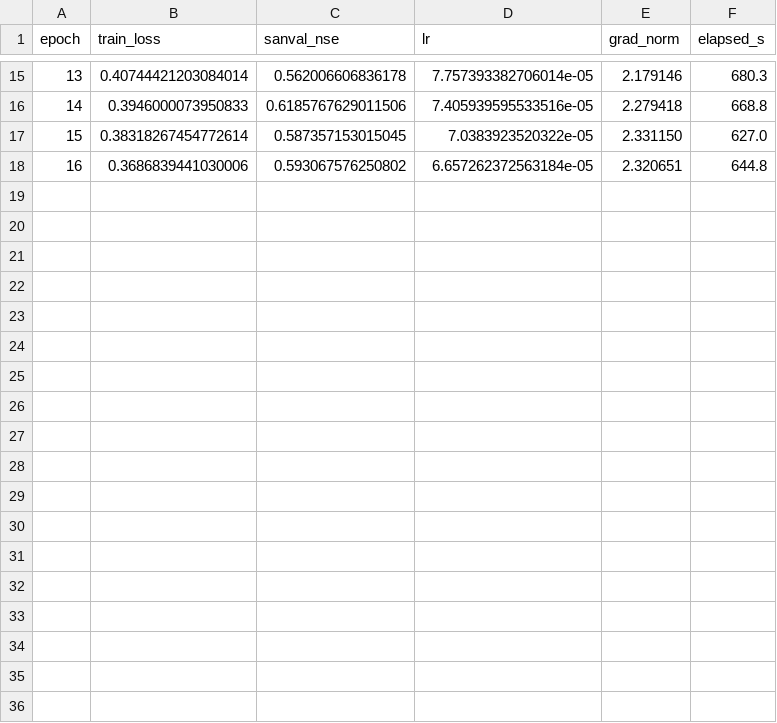
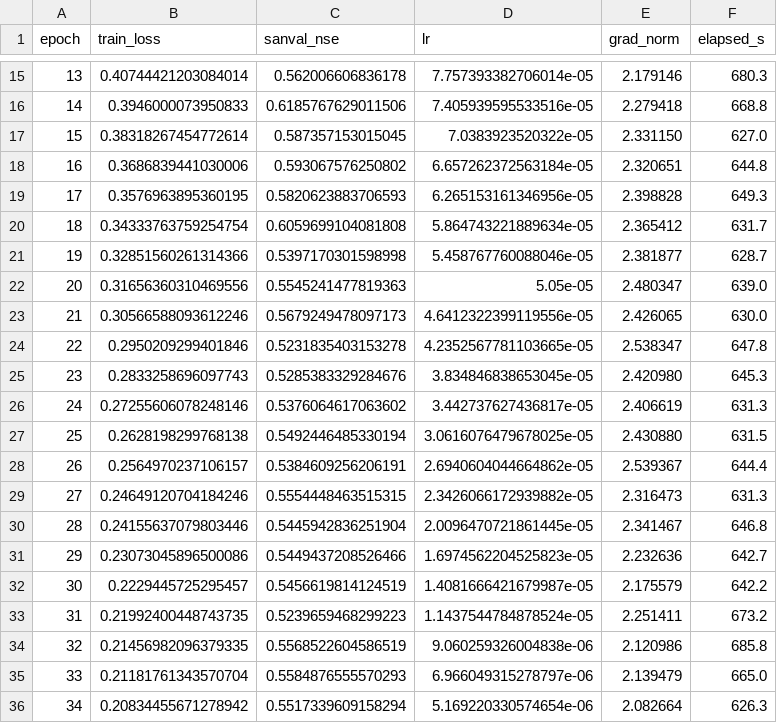
Before and after one commit to jenevadot/dmel-p2, a CSV file: experiments/exp_001__baseline/history.csv, drawn as a sheet; only a part is shown, gaps mark what is left out.

Commit message:
results: exp_001__baseline CONVERGED — dev medNSE 0.6419, +0.1168 vs persistence
Early-stopped at epoch 35/40, best epoch 14, 386 min on mps. This is the
no-CEEMDAN control arm that exp_020__dmel will be measured against.

Per-horizon is where the result actually lives:

                  h1_12    h13_24   h25_36   h37_48
  exp_001        0.9268    0.7570   0.5756   0.4677
  persistence    0.9382    0.6865   0.4162   0.2495

It LOSES marginally at h+1-12 and nearly doubles persistence at h+37-48
(+0.2182). That is the signature of a model that learned dynamics rather than
copying the last value — the aggregate alone would not show it.

Split discipline looks sound: sanval_to_dev_gap = +0.0233, so the checkpoint
chosen on 61 unseen basins transferred to dev rather than being selection
noise. dev_mean_nse is -24.8 against a median of 0.6419, which is the usual
near-zero-flow basin behaviour (the same effect that broke the first ridge
attempt), not a training problem.

Two things worth acting on later:
  - mean_grad_norm 2.286 vs clip_grad 1.0 — the clipper fires on essentially
    every step, so the effective lr is below the configured 1e-4.
    exp_038__no_clip is the controlled test.
  - patience_requested 8 but patience_used 20.

Also removes _ep12__exp_001__baseline, the abandoned 12-epoch attempt whose lr
had decayed to 2.9e-06 by epoch 10 (san_val 0.5941). It was superseded by this
run and was showing as "running / STALE 472 min" in results.py --list because
it has a history.csv but no metrics_dev.json.

```diff
--- a/experiments/exp_001__baseline/history.csv
+++ b/experiments/exp_001__baseline/history.csv
@@ -18 +18,19 @@ epoch,train_loss,sanval_nse,lr,grad_norm,elapsed_s
 16,0.3686839441030006,0.593067576250802,6.657262372563184e-05,2.320651,644.8
+17,0.3576963895360195,0.5820623883706593,6.265153161346956e-05,2.398828,649.3
+18,0.34333763759254754,0.6059699104081808,5.864743221889634e-05,2.365412,631.7
+19,0.32851560261314366,0.5397170301598998,5.458767760088046e-05,2.381877,628.7
+20,0.31656360310469556,0.5545241477819363,5.05e-05,2.480347,639.0
+21,0.30566588093612246,0.5679249478097173,4.6412322399119556e-05,2.426065,630.0
+22,0.2950209299401846,0.5231835403153278,4.2352567781103665e-05,2.538347,647.8
+23,0.2833258696097743,0.5285383329284676,3.834846838653045e-05,2.420980,645.3
+24,0.27255606078248146,0.5376064617063602,3.442737627436817e-05,2.406619,631.3
+25,0.2628198299768138,0.5492446485330194,3.0616076479678025e-05,2.430880,631.5
+26,0.2564970237106157,0.5384609256206191,2.6940604044664862e-05,2.539367,644.4
+27,0.24649120704184246,0.5554448463515315,2.3426066172939882e-05,2.316473,631.3
+28,0.24155637079803446,0.5445942836251904,2.0096470721861445e-05,2.341467,646.8
+29,0.23073045896500086,0.5449437208526466,1.6974562204525823e-05,2.232636,642.7
+30,0.2229445725295457,0.5456619814124519,1.4081666421679987e-05,2.175579,642.2
+31,0.21992400448743735,0.5239659468299223,1.1437544784878524e-05,2.251411,673.2
+32,0.21456982096379335,0.5568522604586519,9.060259326004838e-06,2.120986,685.8
+33,0.21181761343570704,0.5584876555570293,6.966049315278797e-06,2.139479,665.0
+34,0.20834455671278942,0.5517339609158294,5.169220330574654e-06,2.082664,626.3
```
Also changed, not shown: 6 other files.
